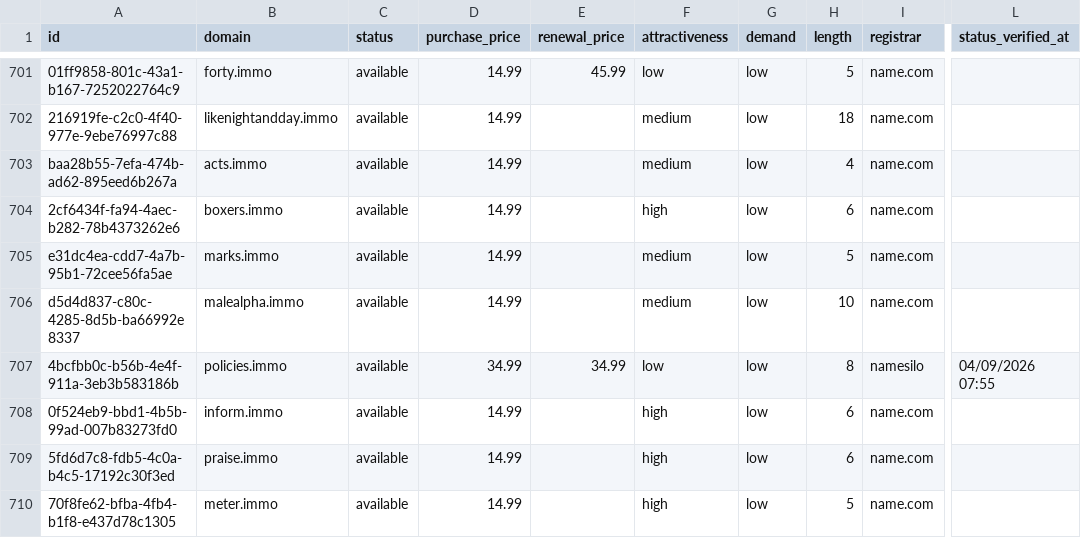
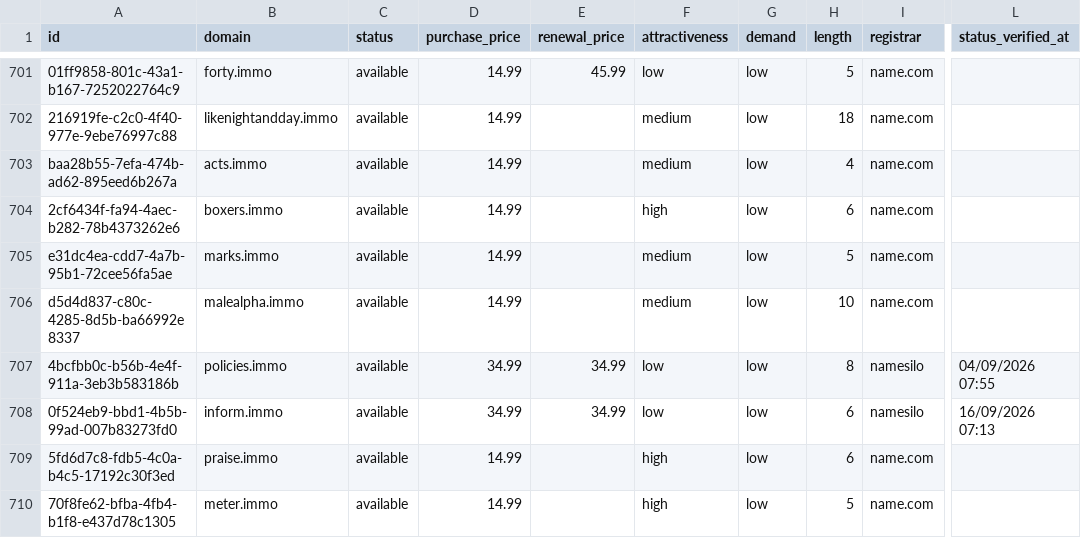
Before and after one commit to UniqueDomains/immo-oneword-domains, a CSV file: immo.csv, drawn as a sheet; only a part is shown, gaps mark what is left out; the diff names each change by its address in the sheet, - before the commit and + after, or states it on an @@ line.

Commit message:
Domains update

```diff
--- a/immo.csv
+++ b/immo.csv
-D708 (purchase_price): 14.99
+D708 (purchase_price): 34.99
-E708 (renewal_price): (empty)
+E708 (renewal_price): 34.99
-F708 (attractiveness): high
+F708 (attractiveness): low
-I708 (registrar): name.com
+I708 (registrar): namesilo
-L708 (status_verified_at): (empty)
+L708 (status_verified_at): 16/09/2026 07:13
```
Also changed, not shown: 4 other files.
